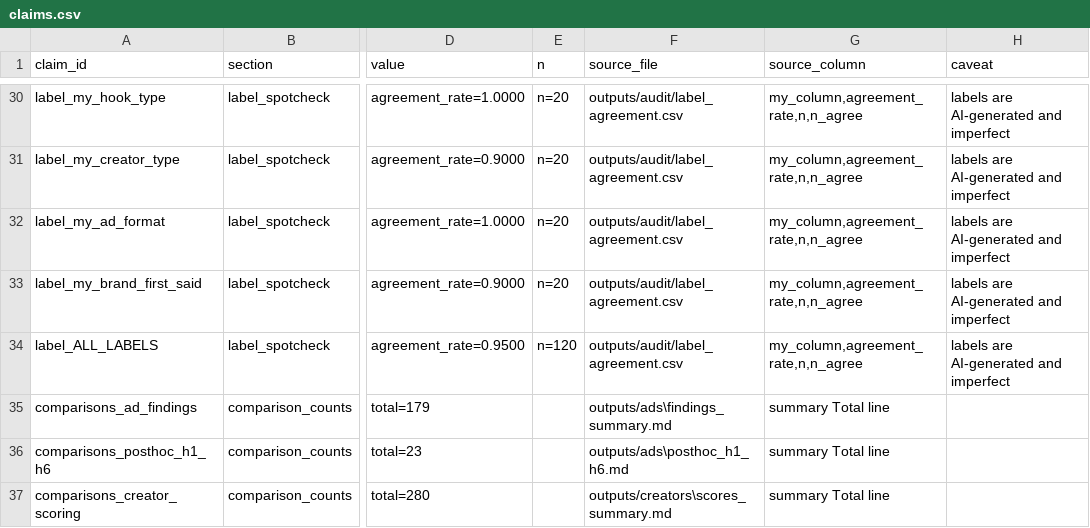
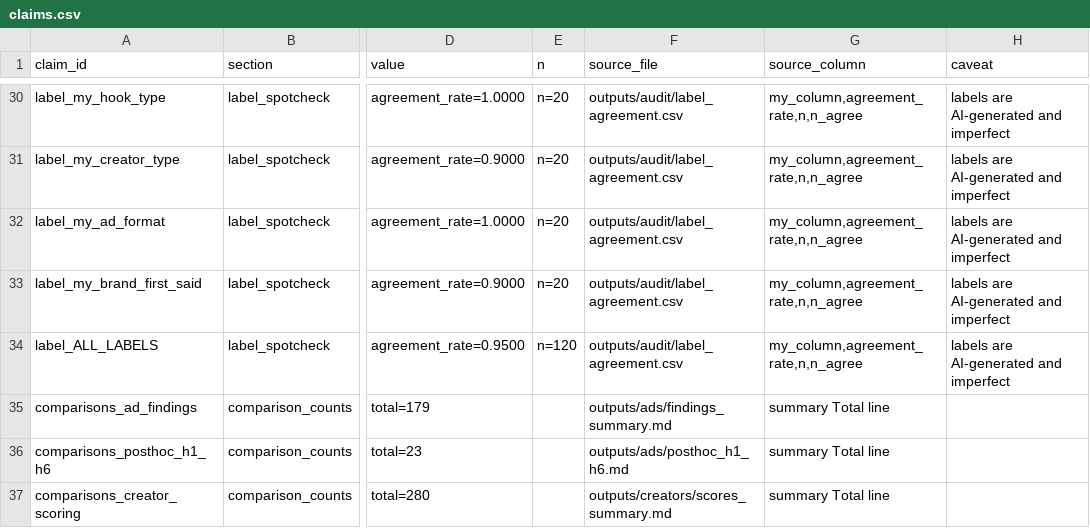
Before and after one commit to keshavmallawat/little-joys-creator-selection, a CSV file: outputs/final/claims.csv, drawn as a sheet; only a part is shown, gaps mark what is left out; the diff covers the shown part only; the diff names each change by its address in the sheet, - before the commit and + after, or states it on an @@ line.

```diff
--- a/outputs/final/claims.csv
+++ b/outputs/final/claims.csv
-F35 (source_file): outputs/ads\findings_summary.md
+F35 (source_file): outputs/ads/findings_summary.md
-F36 (source_file): outputs/ads\posthoc_h1_h6.md
+F36 (source_file): outputs/ads/posthoc_h1_h6.md
-F37 (source_file): outputs/creators\scores_summary.md
+F37 (source_file): outputs/creators/scores_summary.md
```
Also changed, not shown: 3 added rows and 4 edited cells elsewhere in this file, outputs/audit/label_agreement.csv, outputs/audit/label_disagreements.csv, 8 other files.
